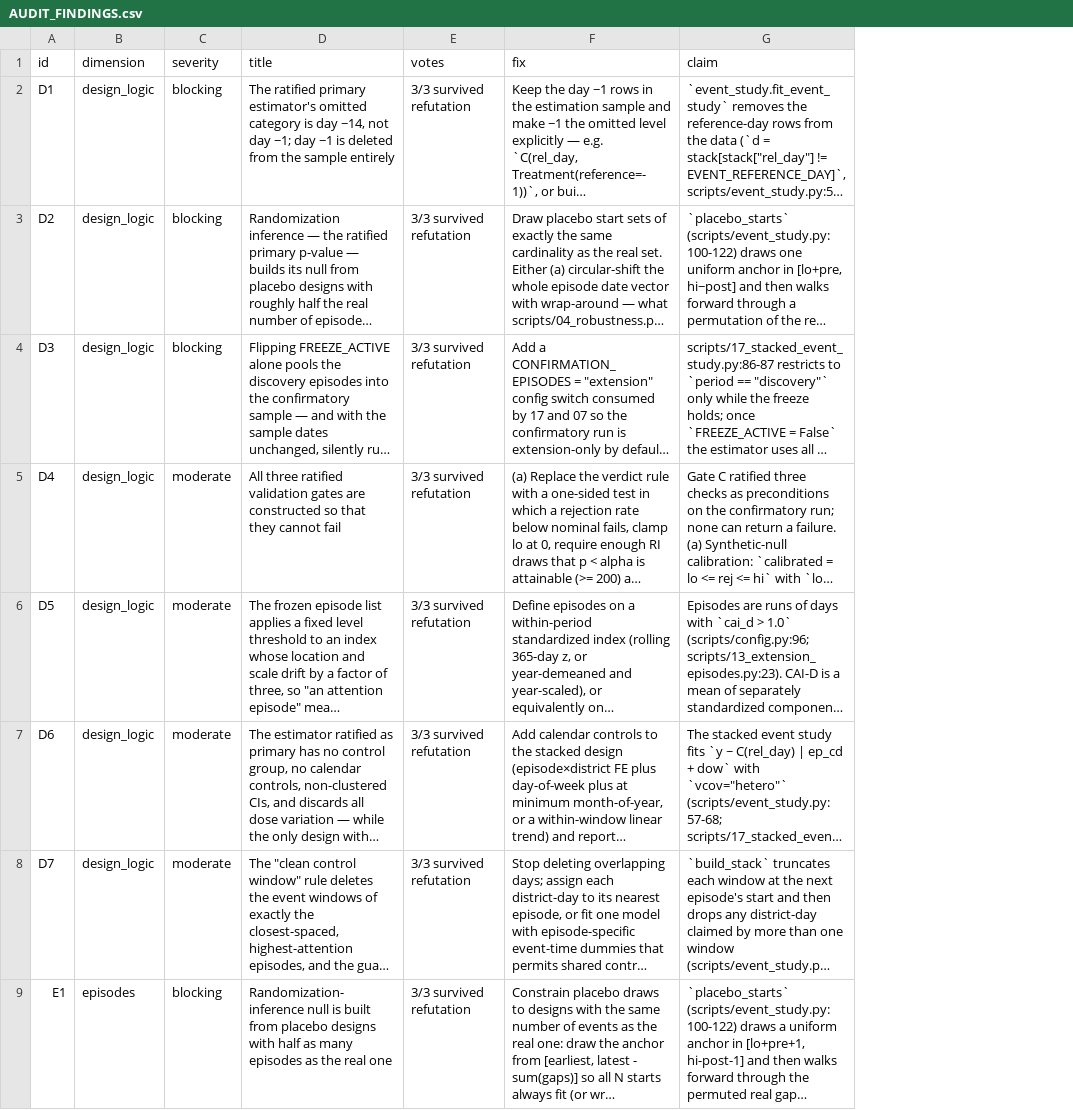
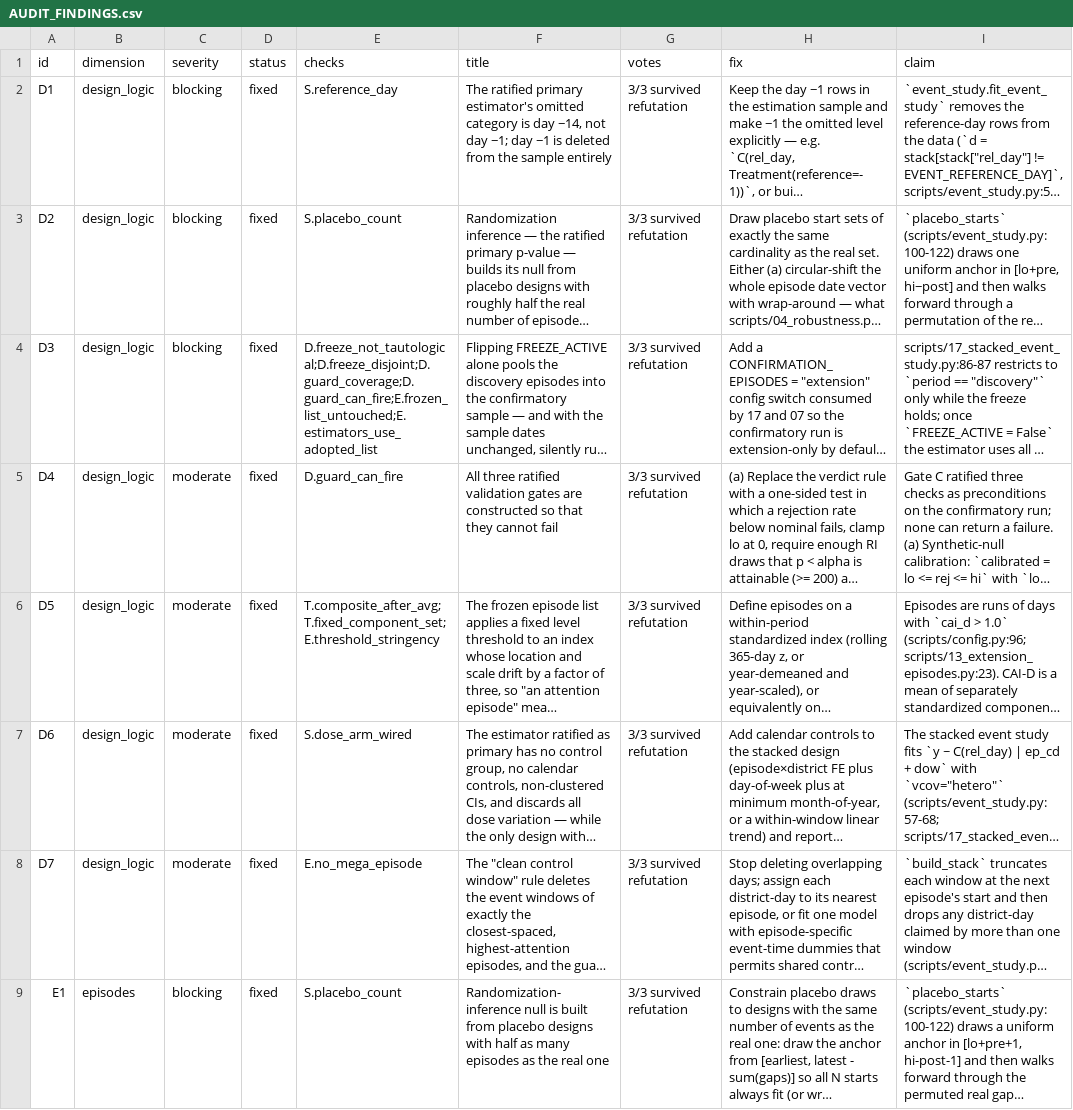
Before and after one commit to AbrahimMahmud/ems-police-awareness, a CSV file: docs/AUDIT_FINDINGS.csv, drawn as a sheet; only a part is shown; long unchanged cells end in …; the diff names each change by its address in the sheet, - before the commit and + after, or states it on an @@ line.

Commit message:
The findings register now says what is actually closed, and can be caught lying
AUDIT_FINDINGS.csv had no status column. Every entry has a `fix` column, but that
is written when the finding is FILED - it describes what should be done, not what
was - so a register full of prescriptions read like a register full of
completions. Whether anything had actually been fixed was recoverable only by
reading the suite and matching tags by eye.

All 78 findings now carry fixed / open / unverified, and M.status_honest asserts
one direction: nothing may say `fixed` while a check tagged to it is not passing.
BLOCKED and ERROR count against a fixed claim exactly as FAIL does - BLOCKED
means "could not evaluate", and a finding whose only evidence could not be
evaluated has no evidence. `unverified` means nothing checks it, which is a
statement of work remaining, not a synonym for fine.

State: 70 fixed, 1 open (P1, the randomization scheme), 7 unverified - L7, O2,
O3, T6, E7, E8, T13, which are the findings the refutation workflow never reached
before the session limit killed it.

Writing the check reproduced, twice, the exact defect it exists to prevent:

  ABSENT IS NOT FAILING. The first version treated a check missing from the last
  run's artifact as non-passing, so adding any new check instantly made its
  finding look unfixed. A check failing for the wrong reason, inside the check
  whose whole job is to stop the register claiming what it cannot show.

  A TWO-WAY COMPARISON OSCILLATES, AND A WITNESS CANNOT CORROBORATE THEMSELF.
  Deriving the column and then testing the file against the derivation means the
  stored value is always one run behind: it fails, and fixing it makes the next
  run fail the other way. And this check is tagged to a finding itself, so its
  own failure would have made that finding look open, which would have kept it
  failing. It now excludes itself from its own evidence, and I ran the suite
  twice to show the result is stable rather than alternating.

Defeat-tested: claiming `fixed` on the one finding whose check is BLOCKED fails;
an invalid status value fails.

62 checks: 61 pass, 1 blocked. 52 of 52 claims reproduce.

```diff
--- a/docs/AUDIT_FINDINGS.csv
+++ b/docs/AUDIT_FINDINGS.csv
+column D (status), rows 2-9: all fixed
+column E (checks), rows 2-9: S.reference_day | S.placebo_count | D.freeze_not_tautological;D.freeze_disjoint;D.guard_coverage;D.guard_can_fire;E.frozen_list_untouched;E.estimators_use_adopted_list | D.guard_can_fire | T.composite_after_avg;T.fixed_component_set;E.threshold_stringency | S.dose_arm_wired | E.no_mega_episode | S.placebo_count
```
Also changed, not shown: 4 other files.
